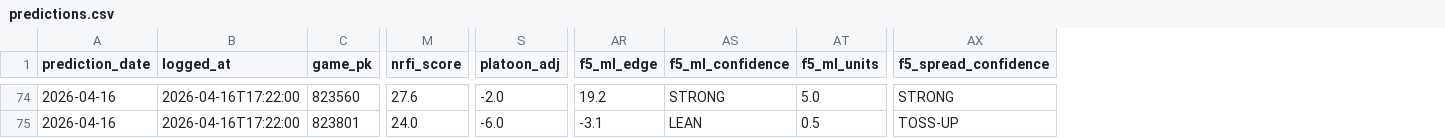
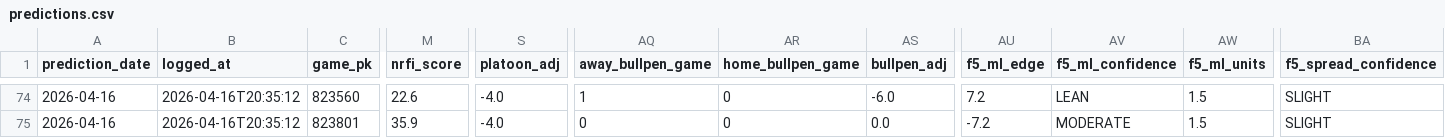
Before and after one commit to EvanOssege/NRFI, a CSV file: output/predictions.csv, drawn as a sheet; only a part is shown, gaps mark what is left out; addresses are those after the commit; the diff covers the shown part only; the diff names each change by its address in the sheet, - before the commit and + after, or states it on an @@ line.

```diff
--- a/output/predictions.csv
+++ b/output/predictions.csv
+column AQ (away_bullpen_game), rows 74-75: 1 | 0
+column AR (home_bullpen_game), rows 74-75: 0 | 0
+column AS (bullpen_adj), rows 74-75: -6.0 | 0.0
-B74:B75 (logged_at): 2026-04-16T17:22:00
+B74:B75 (logged_at): 2026-04-16T20:35:12
-M74 (nrfi_score): 27.6
+M74 (nrfi_score): 22.6
-S74 (platoon_adj): -2.0
+S74 (platoon_adj): -4.0
-AU74 (f5_ml_edge): 19.2
+AU74 (f5_ml_edge): 7.2
-AV74 (f5_ml_confidence): STRONG
+AV74 (f5_ml_confidence): LEAN
-AW74 (f5_ml_units): 5.0
+AW74 (f5_ml_units): 1.5
-BA74 (f5_spread_confidence): STRONG
+BA74 (f5_spread_confidence): SLIGHT
-M75 (nrfi_score): 24.0
+M75 (nrfi_score): 35.9
-S75 (platoon_adj): -6.0
+S75 (platoon_adj): -4.0
-AU75 (f5_ml_edge): -3.1
+AU75 (f5_ml_edge): -7.2
-AV75 (f5_ml_confidence): LEAN
+AV75 (f5_ml_confidence): MODERATE
-AW75 (f5_ml_units): 0.5
+AW75 (f5_ml_units): 1.5
-BA75 (f5_spread_confidence): TOSS-UP
+BA75 (f5_spread_confidence): SLIGHT
```
Also changed, not shown: 117 edited cells elsewhere in this file, output/outcomes.csv, 2 other files.
